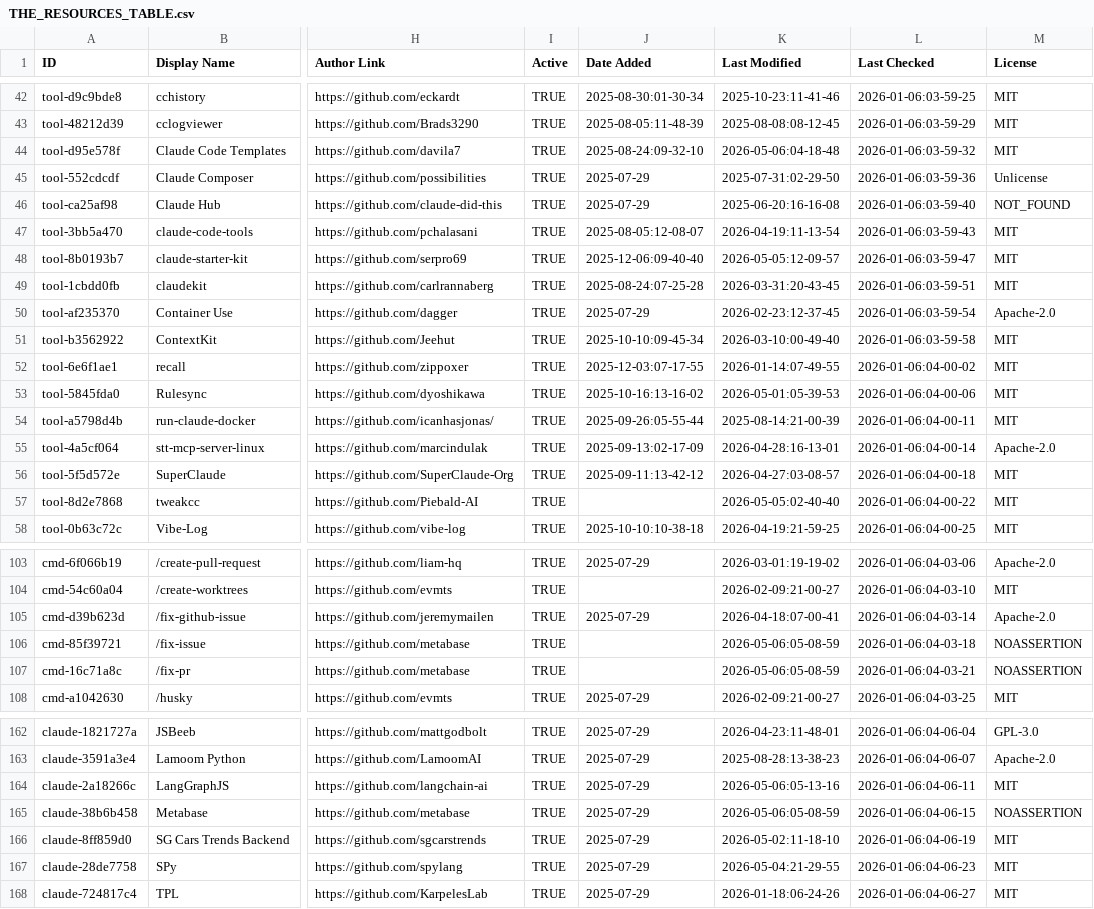
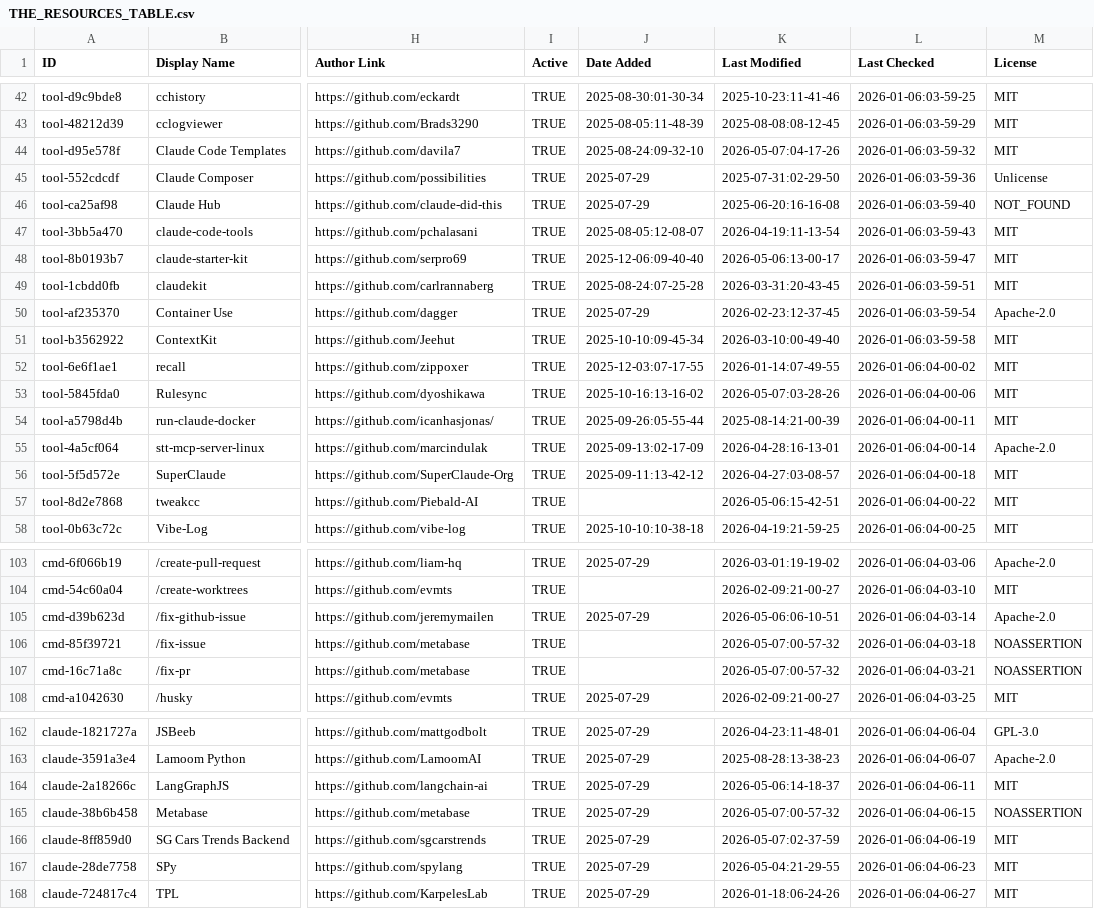
Before and after one commit to xiaojichao/awesome-claude-code, a CSV file: THE_RESOURCES_TABLE.csv, drawn as a sheet; only a part is shown, gaps mark what is left out; the diff covers the shown part only; the diff names each change by its address in the sheet, - before the commit and + after, or states it on an @@ line.

```diff
--- a/THE_RESOURCES_TABLE.csv
+++ b/THE_RESOURCES_TABLE.csv
-K44 (Last Modified): 2026-05-06:04-18-48
+K44 (Last Modified): 2026-05-07:04-17-26
-K48 (Last Modified): 2026-05-05:12-09-57
+K48 (Last Modified): 2026-05-06:13-00-17
-K53 (Last Modified): 2026-05-01:05-39-53
+K53 (Last Modified): 2026-05-07:03-28-26
-K57 (Last Modified): 2026-05-05:02-40-40
+K57 (Last Modified): 2026-05-06:15-42-51
-K105 (Last Modified): 2026-04-18:07-00-41
+K105 (Last Modified): 2026-05-06:06-10-51
-K106:K107 (Last Modified): 2026-05-06:05-08-59
+K106:K107 (Last Modified): 2026-05-07:00-57-32
-K164 (Last Modified): 2026-05-06:05-13-16
+K164 (Last Modified): 2026-05-06:14-18-37
-K165 (Last Modified): 2026-05-06:05-08-59
+K165 (Last Modified): 2026-05-07:00-57-32
-K166 (Last Modified): 2026-05-02:11-18-10
+K166 (Last Modified): 2026-05-07:02-37-59
```
Also changed, not shown: 22 edited cells elsewhere in this file.
